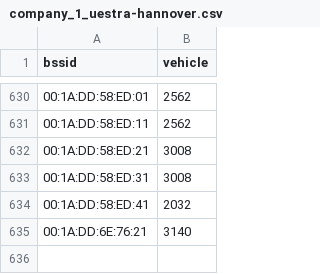
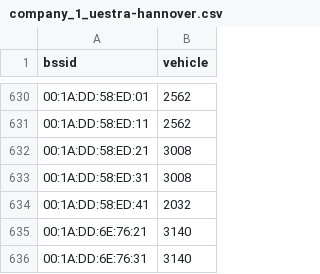
Before and after one commit to MrKrisKrisu/Public-transport-tracking-data, a CSV file: company_1_uestra-hannover.csv, drawn as a sheet; only a part is shown, gaps mark what is left out.

```diff
--- a/company_1_uestra-hannover.csv
+++ b/company_1_uestra-hannover.csv
@@ -635 +635,2 @@ bssid,vehicle
 00:1A:DD:6E:76:21,3140
+00:1A:DD:6E:76:31,3140
```
Also changed, not shown: company_4_stationary.csv, company_5_westfalenbahn-gmbh.csv, 3 other files.
